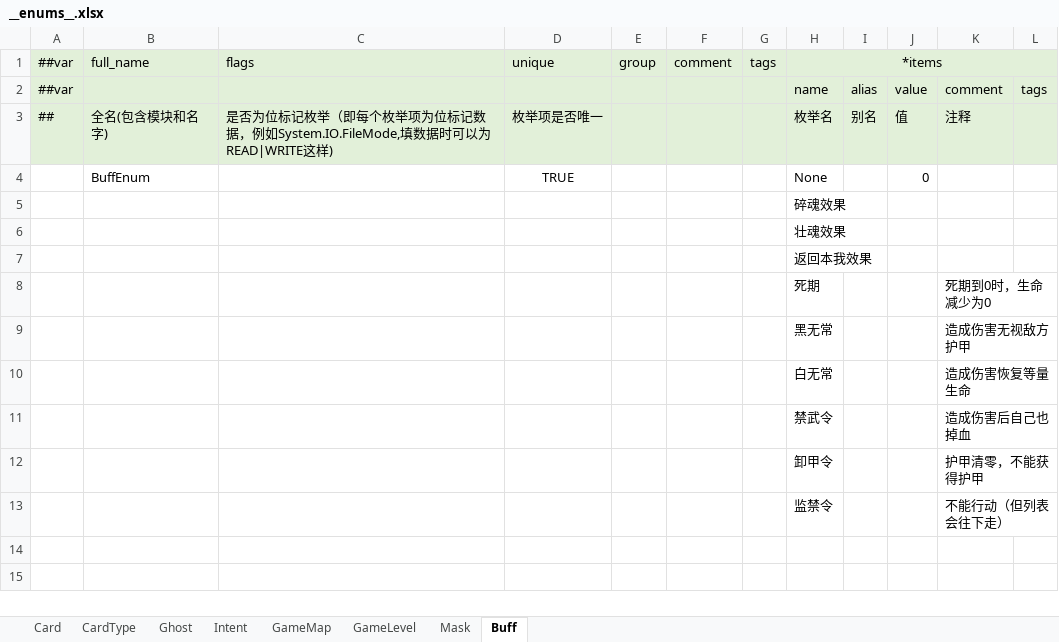
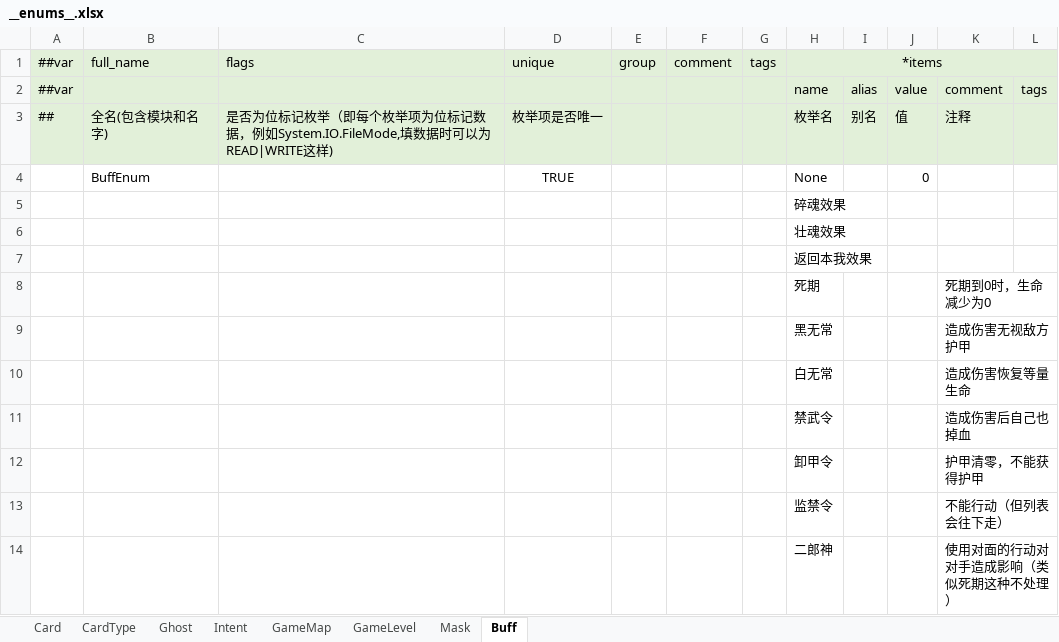
Before and after one commit to Unity-Devlop/GGJ2026, an Excel workbook: Configs/source/Datas/__enums__.xlsx, sheet Buff, drawn as a sheet; values as stored, in another font and other column widths than the file's, no borders; the diff names each change by its address in the sheet, - before the commit and + after, or states it on an @@ line.

Commit message:
二郎神Buff枚举

```diff
--- a/Configs/source/Datas/__enums__.xlsx (sheet Buff)
+++ b/Configs/source/Datas/__enums__.xlsx (sheet Buff)
+row 14:  |  |  |  |  |  |  | 二郎神 |  |  | 使用对面的行动对对手造成影响（类似死期这种不处理）
```
